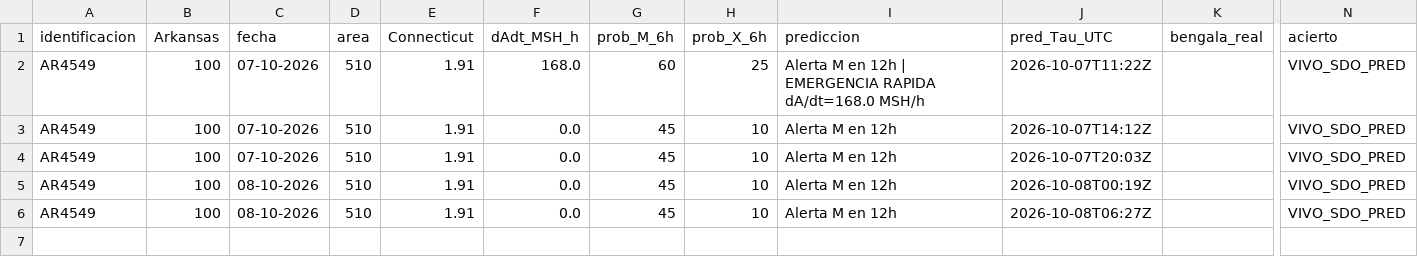
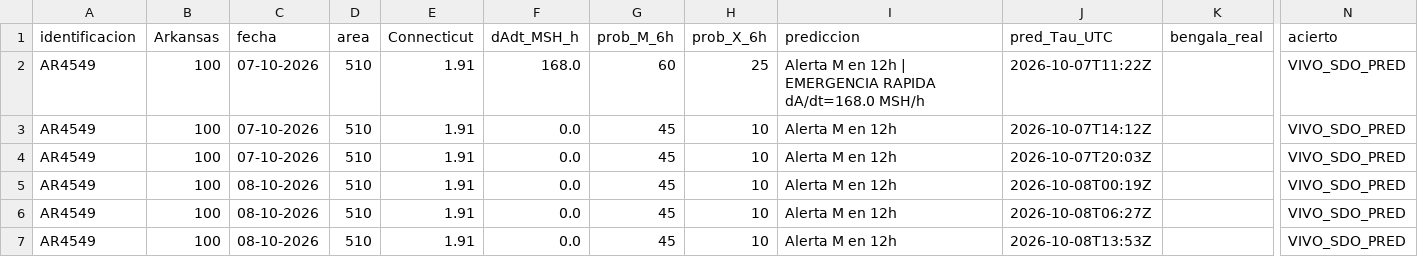
Before and after one commit to martin-esime/observatorio_el_tajin.github.io, a CSV file: historial_vivo.csv, drawn as a sheet; only a part is shown, gaps mark what is left out; rows hold the shown columns only; the diff names each change by its address in the sheet, - before the commit and + after, or states it on an @@ line.

Commit message:
auto: update 4549 - magnetograma real

```diff
--- a/historial_vivo.csv
+++ b/historial_vivo.csv
+row 7: AR4549 | 100 | 08-10-2026 | 510 | 1.91 | 0.0 | 45 | 10 | Alerta M en 12h | 2026-10-08T13:53Z |  | VIVO_SDO_PRED
```
Also changed, not shown: tabla_30.csv.
